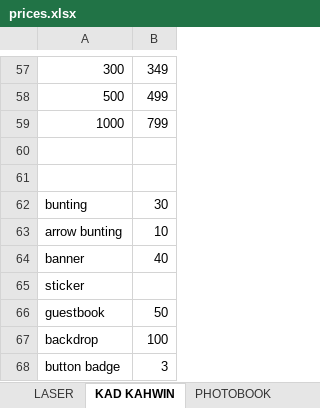
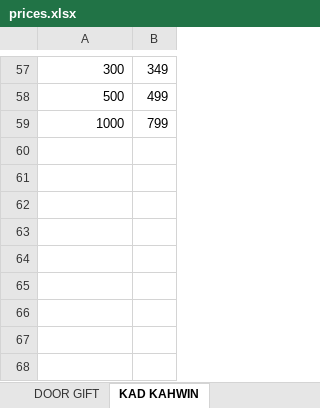
Before and after one commit to iniharith/shop-co, an Excel workbook: prices.xlsx, sheet KAD KAHWIN, drawn as a sheet; only a part is shown, gaps mark what is left out; values as stored, in another font and other column widths than the file's, no borders; the diff names each change by its address in the sheet, - before the commit and + after, or states it on an @@ line.

```diff
--- a/prices.xlsx (sheet KAD KAHWIN)
+++ b/prices.xlsx (sheet KAD KAHWIN)
+sheet tab: DOOR GIFT
-row 60: (empty)
-row 61: (empty)
-row 62: bunting | 30
-row 63: arrow bunting | 10
-row 64: banner | 40
-row 65: sticker
-row 66: guestbook | 50
-row 67: backdrop | 100
-row 68: button badge | 3
```
Also changed, not shown: sheet PAPER BAG, sheet BILL BOOK, sheet CANVAS BAG, sheet STICKER, sheet CAR STICKER, sheet NON WOVEN BAG, 13 more sheets, other sheet tabs, charts or pictures, 4 other files.
